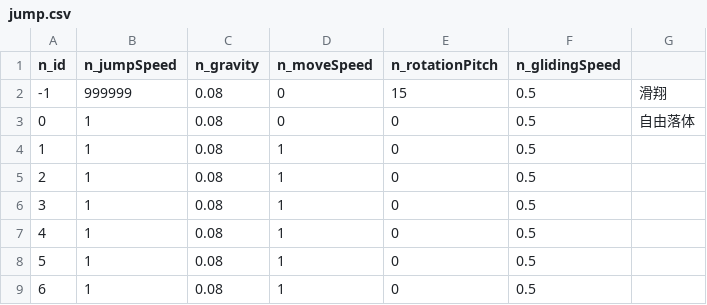
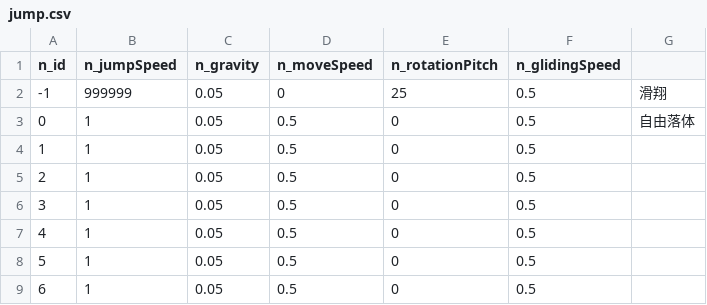
Before and after one commit to blockmangame/game_config, a CSV file: g2030/config/jump.csv, drawn as a sheet.

Commit message:
跳跃调整

```diff
--- a/g2030/config/jump.csv
+++ b/g2030/config/jump.csv
@@ -1,9 +1,9 @@
 n_id	n_jumpSpeed	n_gravity	n_moveSpeed	n_rotationPitch	n_glidingSpeed	
--1	999999	0.08	0	15	0.5	滑翔
-0	1	0.08	0	0	0.5	自由落体
-1	1	0.08	1	0	0.5	
-2	1	0.08	1	0	0.5	
-3	1	0.08	1	0	0.5	
-4	1	0.08	1	0	0.5	
-5	1	0.08	1	0	0.5	
-6	1	0.08	1	0	0.5	
+-1	999999	0.05	0	25	0.5	滑翔
+0	1	0.05	0.5	0	0.5	自由落体
+1	1	0.05	0.5	0	0.5	
+2	1	0.05	0.5	0	0.5	
+3	1	0.05	0.5	0	0.5	
+4	1	0.05	0.5	0	0.5	
+5	1	0.05	0.5	0	0.5	
+6	1	0.05	0.5	0	0.5	
```
